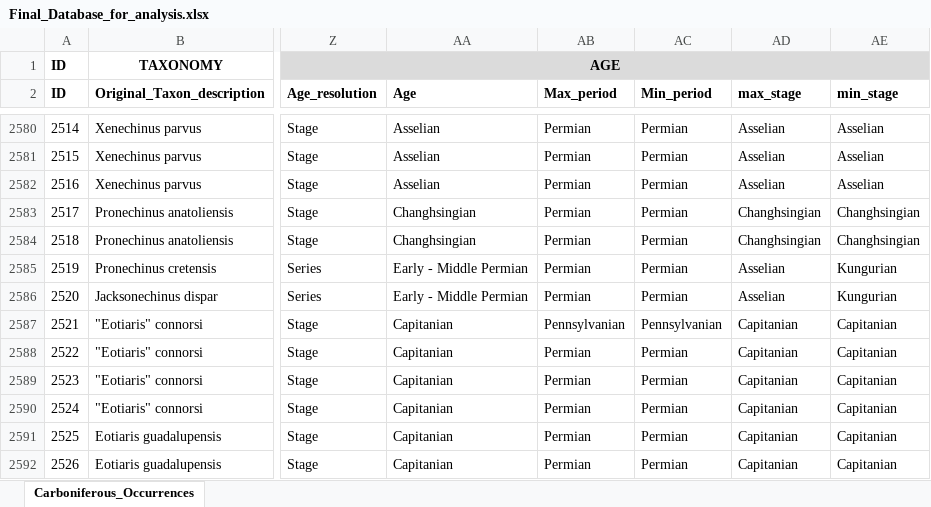
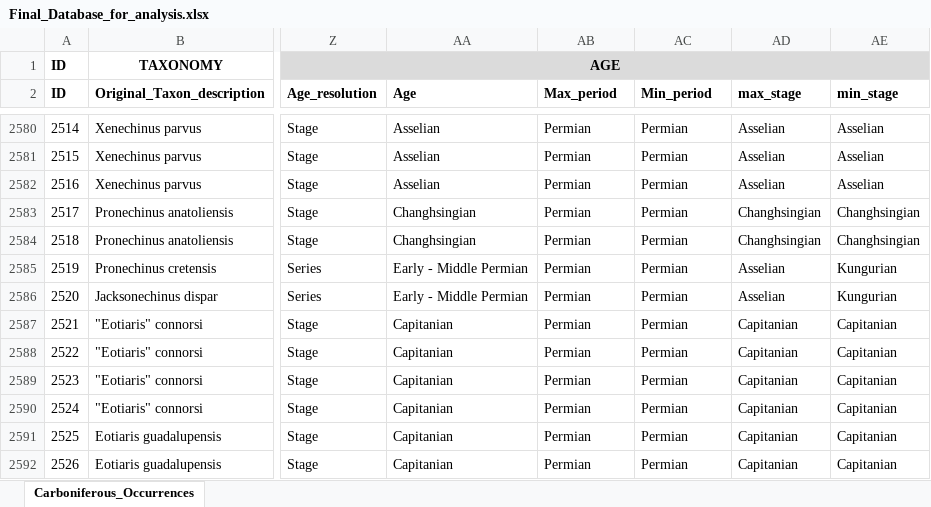
Before and after one commit to ChristopherDavidDean/Echino_taph, an Excel workbook: Specimen_data/Final_Database_for_analysis.xlsx, sheet Carboniferous_Occurrences, drawn as a sheet; only a part is shown, gaps mark what is left out; values as stored, in another font and other column widths than the file's, no borders; the diff names each change by its address in the sheet, - before the commit and + after, or states it on an @@ line.

```diff
--- a/Specimen_data/Final_Database_for_analysis.xlsx (sheet Carboniferous_Occurrences)
+++ b/Specimen_data/Final_Database_for_analysis.xlsx (sheet Carboniferous_Occurrences)
-AB2587 (Max_period): Pennsylvanian
+AB2587 (Max_period): Permian
-AC2587 (Min_period): Pennsylvanian
+AC2587 (Min_period): Permian
```
Also changed, not shown: 1 other file.
